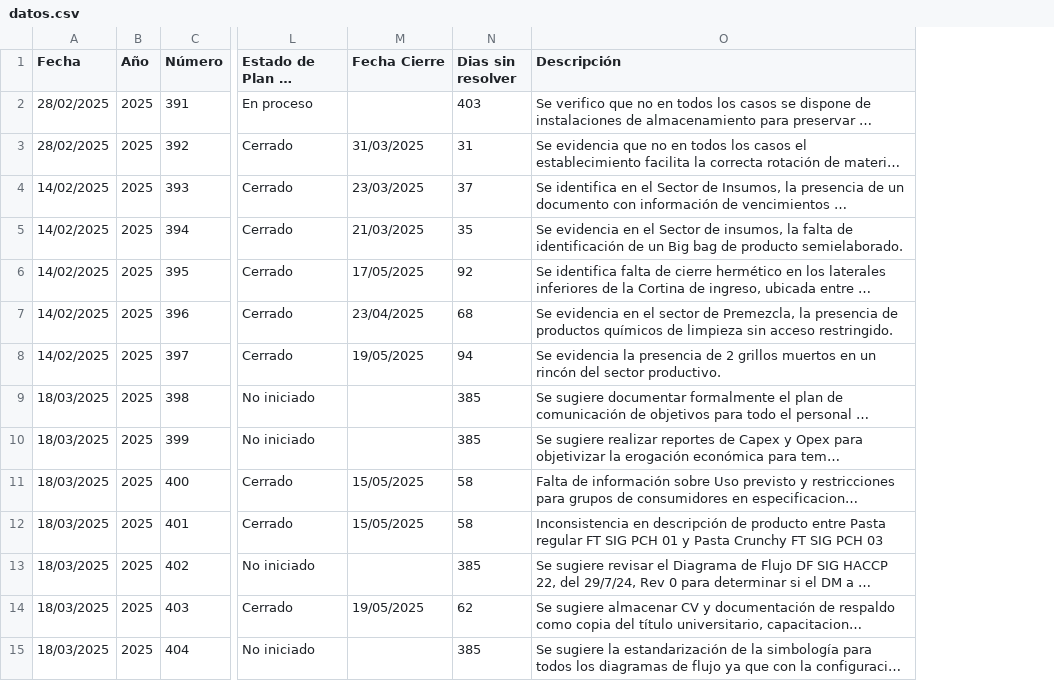
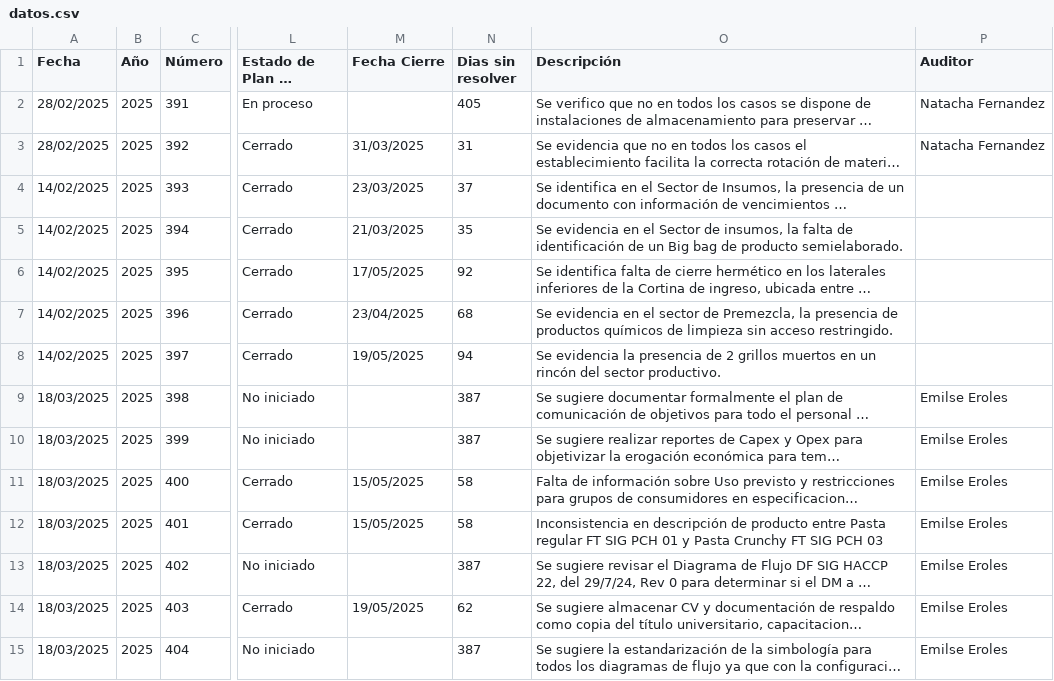
Before and after one commit to rgutierrez-ADG/seguimientos, a CSV file: datos.csv, drawn as a sheet; only a part is shown, gaps mark what is left out; long unchanged cells end in …; the diff covers the shown part only; the diff names each change by its address in the sheet, - before the commit and + after, or states it on an @@ line.

Commit message:
datos.csv

```diff
--- a/datos.csv
+++ b/datos.csv
+column P (Auditor), rows 2-15: Natacha Fernandez | Natacha Fernandez |  |  |  |  |  | Emilse Eroles | Emilse Eroles | Emilse Eroles | Emilse Eroles | Emilse Eroles | Emilse Eroles | Emilse Eroles
-N2 (Dias sin resolver): 403
+N2 (Dias sin resolver): 405
-N9:N10 (Dias sin resolver): 385
+N9:N10 (Dias sin resolver): 387
-N13 (Dias sin resolver): 385
+N13 (Dias sin resolver): 387
-N15 (Dias sin resolver): 385
+N15 (Dias sin resolver): 387
```
Also changed, not shown: 96 edited cells elsewhere in this file.
